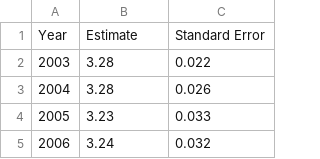
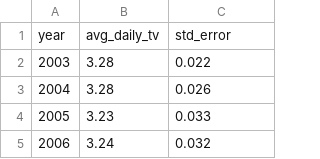
Before and after one commit to rem388/DataScienceProject, a CSV file: data/annual_tv.csv (was data/atus_tv.csv), drawn as a sheet; only a part is shown.

```diff
--- a/data/atus_tv.csv
+++ b/data/annual_tv.csv
@@ -1,2 +1,2 @@
-Year,Estimate,Standard Error
+year,avg_daily_tv,std_error
 2003,3.28,0.022
```
Also changed, not shown: 1 other file.
